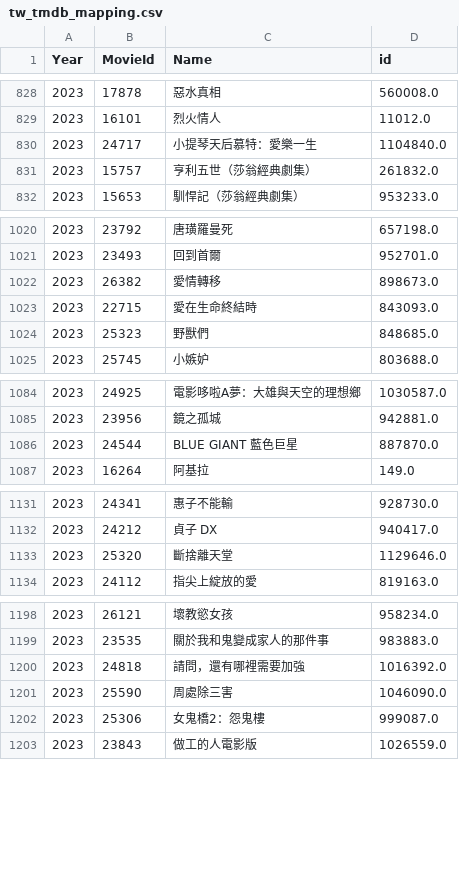
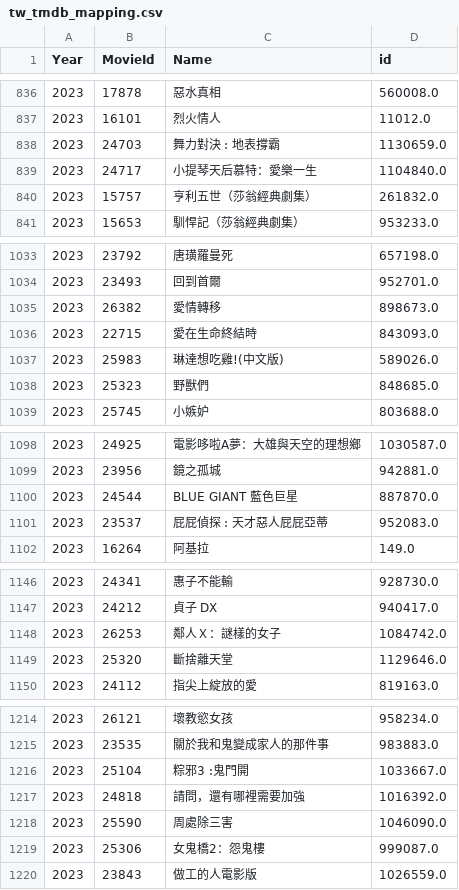
Before and after one commit to Astor77/TIR104_g2_new, a CSV file: A0_raw_data/tw/tw_mapping_tmdb/tw_tmdb_mapping.csv, drawn as a sheet; only a part is shown, gaps mark what is left out; the diff covers the shown part only; the diff names each change by its address in the sheet, - before the commit and + after, or states it on an @@ line.

```diff
--- a/A0_raw_data/tw/tw_mapping_tmdb/tw_tmdb_mapping.csv
+++ b/A0_raw_data/tw/tw_mapping_tmdb/tw_tmdb_mapping.csv
+row 838: 2023 | 24703 | 舞力對決 : 地表撐霸 | 1130659.0
+row 1037: 2023 | 25983 | 琳達想吃雞!(中文版) | 589026.0
+row 1101: 2023 | 23537 | 屁屁偵探 : 天才惡人屁屁亞蒂 | 952083.0
+row 1148: 2023 | 26253 | 鄰人Ｘ：謎樣的女子 | 1084742.0
+row 1216: 2023 | 25104 | 粽邪3 :鬼門開 | 1033667.0
```
Also changed, not shown: 23 added rows elsewhere in this file, 6 other files.
